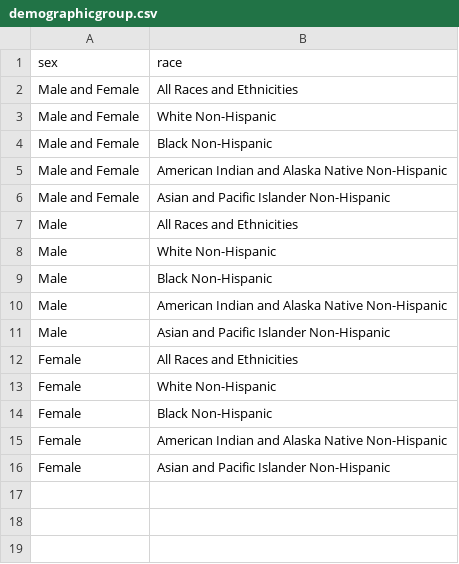
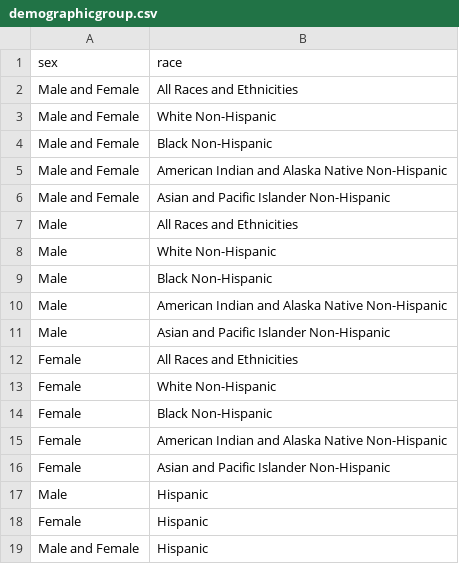
Before and after one commit to Andrew-Panzone/CancerStatsExplorer, a CSV file: Backend/db csv/starter/demographicgroup.csv, drawn as a sheet.

Commit message:
fabricated values made and imported to respective tables

```diff
--- a/Backend/db csv/starter/demographicgroup.csv
+++ b/Backend/db csv/starter/demographicgroup.csv
@@ -16 +16,4 @@ Female,American Indian and Alaska Native Non-Hispanic
 Female,Asian and Pacific Islander Non-Hispanic
+Male,Hispanic
+Female,Hispanic
+Male and Female,Hispanic
```
Also changed, not shown: 3 other files.
